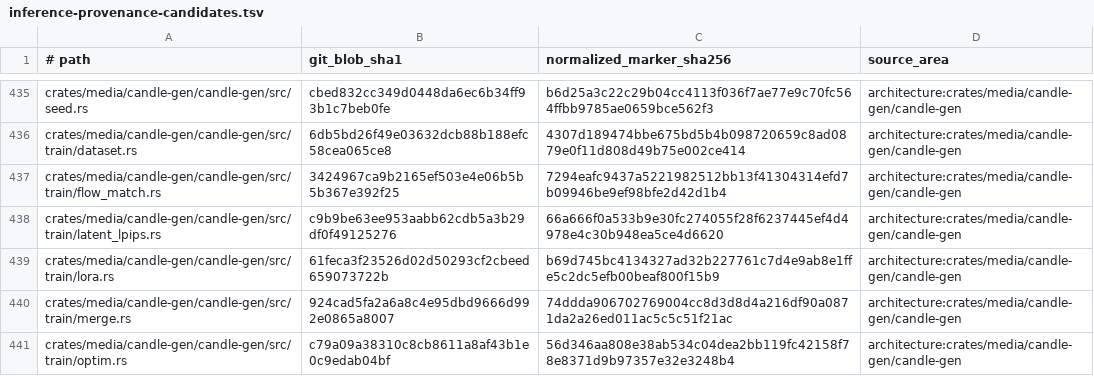
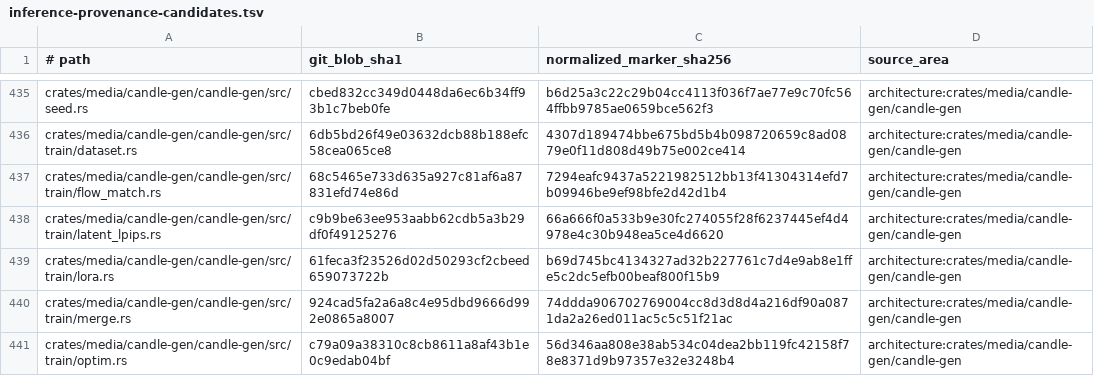
Before and after one commit to SceneWorks/SceneWorks, a TSV file: config/inference-provenance-candidates.tsv, drawn as a sheet; only a part is shown, gaps mark what is left out.

```diff
--- a/config/inference-provenance-candidates.tsv
+++ b/config/inference-provenance-candidates.tsv
@@ -436,3 +436,3 @@ crates/media/candle-gen/candle-gen/src/seed.rs	cbed832cc349d0448da6ec6b34ff93b1c
 crates/media/candle-gen/candle-gen/src/train/dataset.rs	6db5bd26f49e03632dcb88b188efc58cea065ce8	4307d189474bbe675bd5b4b098720659c8ad0879e0f11d808d49b75e002ce414	architecture:crates/media/candle-gen/candle-gen
-crates/media/candle-gen/candle-gen/src/train/flow_match.rs	3424967ca9b2165ef503e4e06b5b5b367e392f25	7294eafc9437a5221982512bb13f41304314efd7b09946be9ef98bfe2d42d1b4	architecture:crates/media/candle-gen/candle-gen
+crates/media/candle-gen/candle-gen/src/train/flow_match.rs	68c5465e733d635a927c81af6a87831efd74e86d	7294eafc9437a5221982512bb13f41304314efd7b09946be9ef98bfe2d42d1b4	architecture:crates/media/candle-gen/candle-gen
 crates/media/candle-gen/candle-gen/src/train/latent_lpips.rs	c9b9be63ee953aabb62cdb5a3b29df0f49125276	66a666f0a533b9e30fc274055f28f6237445ef4d4978e4c30b948ea5ce4d6620	architecture:crates/media/candle-gen/candle-gen
```
Also changed, not shown: 24 other files.
